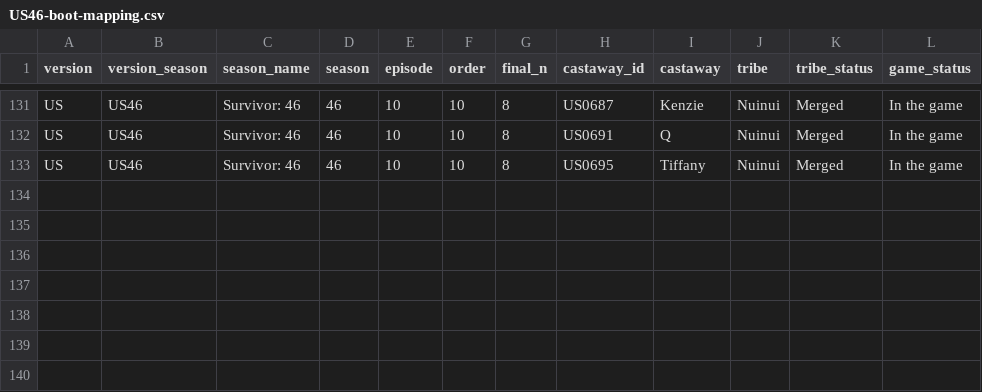
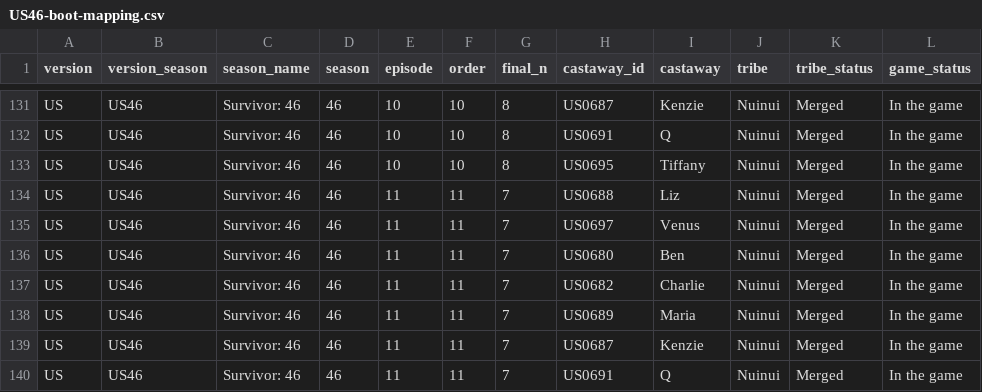
Before and after one commit to doehm/survivoR, a CSV file: dev/data/in-progress/US46-boot-mapping.csv, drawn as a sheet; only a part is shown, gaps mark what is left out; the diff names each change by its address in the sheet, - before the commit and + after, or states it on an @@ line.

```diff
--- a/dev/data/in-progress/US46-boot-mapping.csv
+++ b/dev/data/in-progress/US46-boot-mapping.csv
+row 134: US | US46 | Survivor: 46 | 46 | 11 | 11 | 7 | US0688 | Liz | Nuinui | Merged | In the game
+row 135: US | US46 | Survivor: 46 | 46 | 11 | 11 | 7 | US0697 | Venus | Nuinui | Merged | In the game
+row 136: US | US46 | Survivor: 46 | 46 | 11 | 11 | 7 | US0680 | Ben | Nuinui | Merged | In the game
+row 137: US | US46 | Survivor: 46 | 46 | 11 | 11 | 7 | US0682 | Charlie | Nuinui | Merged | In the game
+row 138: US | US46 | Survivor: 46 | 46 | 11 | 11 | 7 | US0689 | Maria | Nuinui | Merged | In the game
+row 139: US | US46 | Survivor: 46 | 46 | 11 | 11 | 7 | US0687 | Kenzie | Nuinui | Merged | In the game
+row 140: US | US46 | Survivor: 46 | 46 | 11 | 11 | 7 | US0691 | Q | Nuinui | Merged | In the game
```
Also changed, not shown: dev/data/in-progress/valid-selections.csv, 8 other files.
